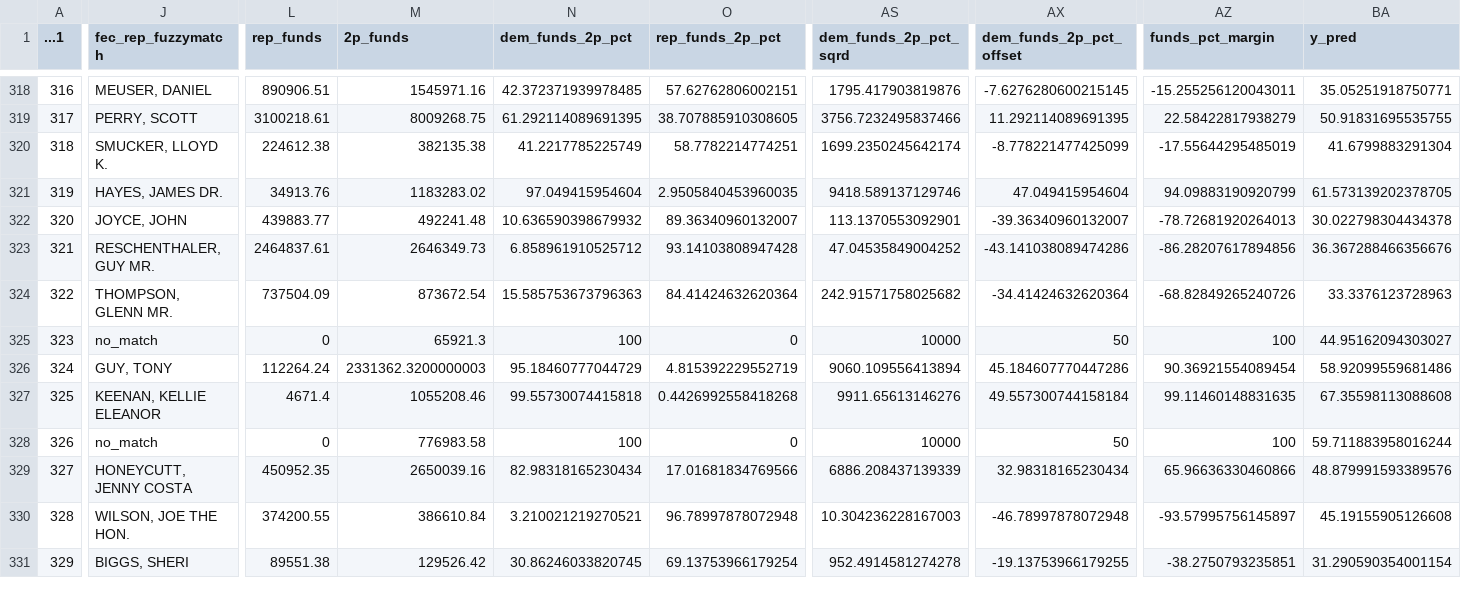
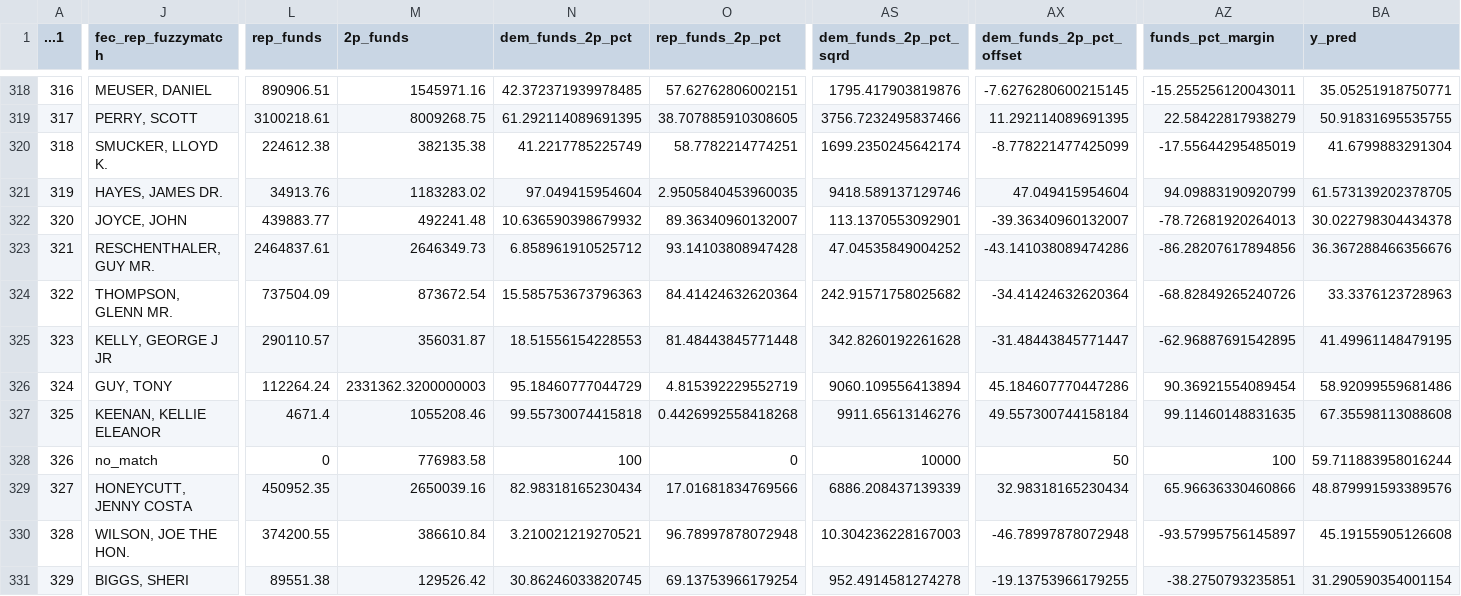
Before and after one commit to Hackquantumcpp/snoutcounter-midterms-2026-model, a CSV file: model_output/house_predictions.csv, drawn as a sheet; only a part is shown, gaps mark what is left out; the diff covers the shown part only; the diff names each change by its address in the sheet, - before the commit and + after, or states it on an @@ line.

```diff
--- a/model_output/house_predictions.csv
+++ b/model_output/house_predictions.csv
-J325 (fec_rep_fuzzymatch): no_match
+J325 (fec_rep_fuzzymatch): KELLY, GEORGE J JR
-L325 (rep_funds): 0
+L325 (rep_funds): 290110.57
-M325 (2p_funds): 65921.3
+M325 (2p_funds): 356031.87
-N325 (dem_funds_2p_pct): 100
+N325 (dem_funds_2p_pct): 18.51556154228553
-O325 (rep_funds_2p_pct): 0
+O325 (rep_funds_2p_pct): 81.48443845771448
-AS325 (dem_funds_2p_pct_sqrd): 10000
+AS325 (dem_funds_2p_pct_sqrd): 342.8260192261628
-AX325 (dem_funds_2p_pct_offset): 50
+AX325 (dem_funds_2p_pct_offset): -31.48443845771447
-AZ325 (funds_pct_margin): 100
+AZ325 (funds_pct_margin): -62.96887691542895
-BA325 (y_pred): 44.95162094303027
+BA325 (y_pred): 41.49961148479195
```
Also changed, not shown: 4 edited cells elsewhere in this file, prediction/house/display_data/all_data.csv, prediction/house/display_data/choropleth_display_data.csv, 14 other files.
